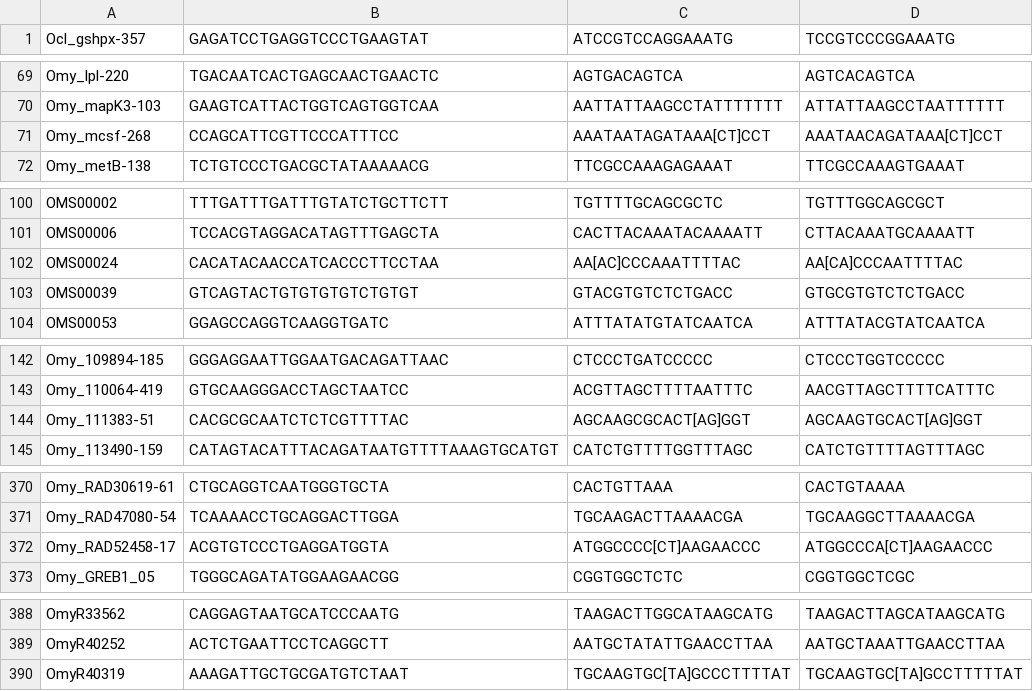
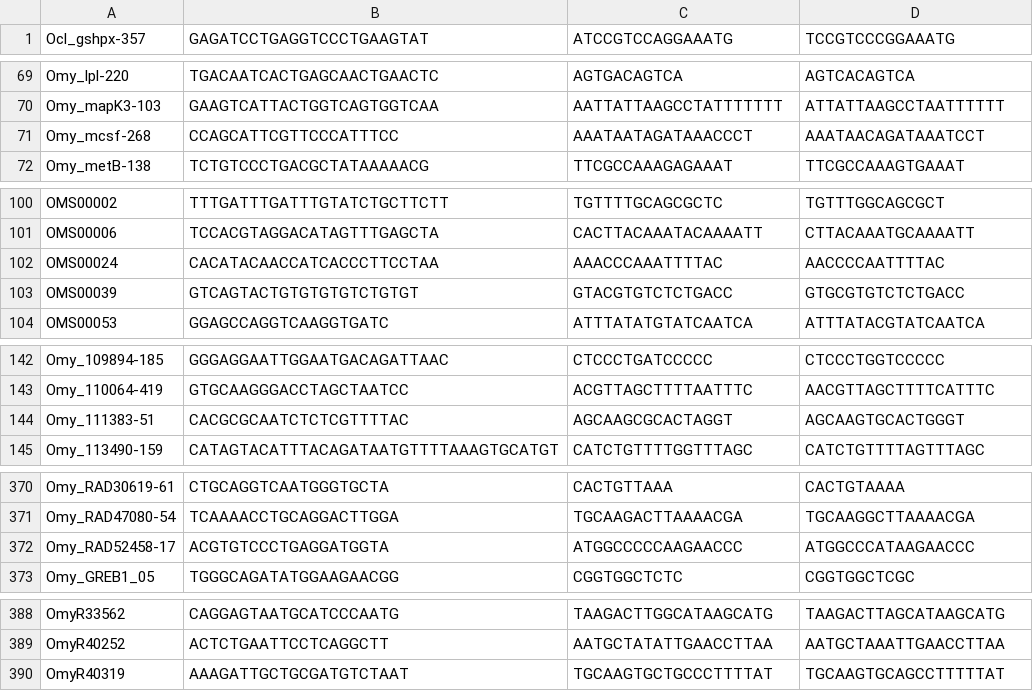
Before and after one commit to david-dayan/Omy_GTseq_markers, a CSV file: GTseq_panel_metadata/probe_seqs.csv, drawn as a sheet; only a part is shown, gaps mark what is left out; the diff covers the shown part only.

```diff
--- a/GTseq_panel_metadata/probe_seqs.csv
+++ b/GTseq_panel_metadata/probe_seqs.csv
@@ -70,3 +70,3 @@ Omy_lpl-220	TGACAATCACTGAGCAACTGAACTC	AGTGACAGTCA	AGTCACAGTCA
 Omy_mapK3-103	GAAGTCATTACTGGTCAGTGGTCAA	AATTATTAAGCCTATTTTTTT	ATTATTAAGCCTAATTTTTT
-Omy_mcsf-268	CCAGCATTCGTTCCCATTTCC	AAATAATAGATAAA[CT]CCT	AAATAACAGATAAA[CT]CCT
+Omy_mcsf-268	CCAGCATTCGTTCCCATTTCC	AAATAATAGATAAACCCT	AAATAACAGATAAATCCT
 Omy_metB-138	TCTGTCCCTGACGCTATAAAAACG	TTCGCCAAAGAGAAAT	TTCGCCAAAGTGAAAT
@@ -101,3 +101,3 @@ OMS00002	TTTGATTTGATTTGTATCTGCTTCTT	TGTTTTGCAGCGCTC	TGTTTGGCAGCGCT
 OMS00006	TCCACGTAGGACATAGTTTGAGCTA	CACTTACAAATACAAAATT	CTTACAAATGCAAAATT
-OMS00024	CACATACAACCATCACCCTTCCTAA	AA[AC]CCCAAATTTTAC	AA[CA]CCCAATTTTAC
+OMS00024	CACATACAACCATCACCCTTCCTAA	AAACCCAAATTTTAC	AACCCCAATTTTAC
 OMS00039	GTCAGTACTGTGTGTGTCTGTGT	GTACGTGTCTCTGACC	GTGCGTGTCTCTGACC
@@ -143,3 +143,3 @@ Omy_109894-185	GGGAGGAATTGGAATGACAGATTAAC	CTCCCTGATCCCCC	CTCCCTGGTCCCCC
 Omy_110064-419	GTGCAAGGGACCTAGCTAATCC	ACGTTAGCTTTTAATTTC	AACGTTAGCTTTTCATTTC
-Omy_111383-51	CACGCGCAATCTCTCGTTTTAC	AGCAAGCGCACT[AG]GGT	AGCAAGTGCACT[AG]GGT
+Omy_111383-51	CACGCGCAATCTCTCGTTTTAC	AGCAAGCGCACTAGGT	AGCAAGTGCACTGGGT
 Omy_113490-159	CATAGTACATTTACAGATAATGTTTTAAAGTGCATGT	CATCTGTTTTGGTTTAGC	CATCTGTTTTAGTTTAGC
@@ -371,3 +371,3 @@ Omy_RAD30619-61	CTGCAGGTCAATGGGTGCTA	CACTGTTAAA	CACTGTAAAA
 Omy_RAD47080-54	TCAAAACCTGCAGGACTTGGA	TGCAAGACTTAAAACGA	TGCAAGGCTTAAAACGA
-Omy_RAD52458-17	ACGTGTCCCTGAGGATGGTA	ATGGCCCC[CT]AAGAACCC	ATGGCCCA[CT]AAGAACCC
+Omy_RAD52458-17	ACGTGTCCCTGAGGATGGTA	ATGGCCCCCAAGAACCC	ATGGCCCATAAGAACCC
 Omy_GREB1_05	TGGGCAGATATGGAAGAACGG	CGGTGGCTCTC	CGGTGGCTCGC
@@ -389,2 +389,2 @@ OmyR33562	CAGGAGTAATGCATCCCAATG	TAAGACTTGGCATAAGCATG	TAAGACTTAGCATAAGCATG
 OmyR40252	ACTCTGAATTCCTCAGGCTT	AATGCTATATTGAACCTTAA	AATGCTAAATTGAACCTTAA
-OmyR40319	AAAGATTGCTGCGATGTCTAAT	TGCAAGTGC[TA]GCCCTTTTAT	TGCAAGTGC[TA]GCCTTTTTAT
+OmyR40319	AAAGATTGCTGCGATGTCTAAT	TGCAAGTGCTGCCCTTTTAT	TGCAAGTGCAGCCTTTTTAT
```
Also changed, not shown: 19 edited cells elsewhere in this file, 14 other files.
